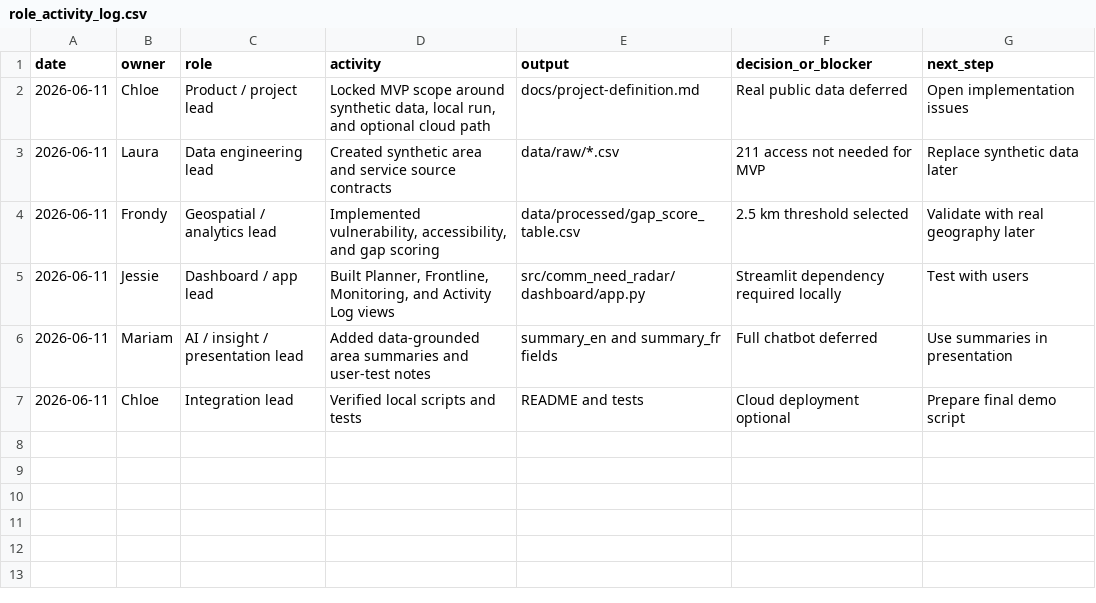
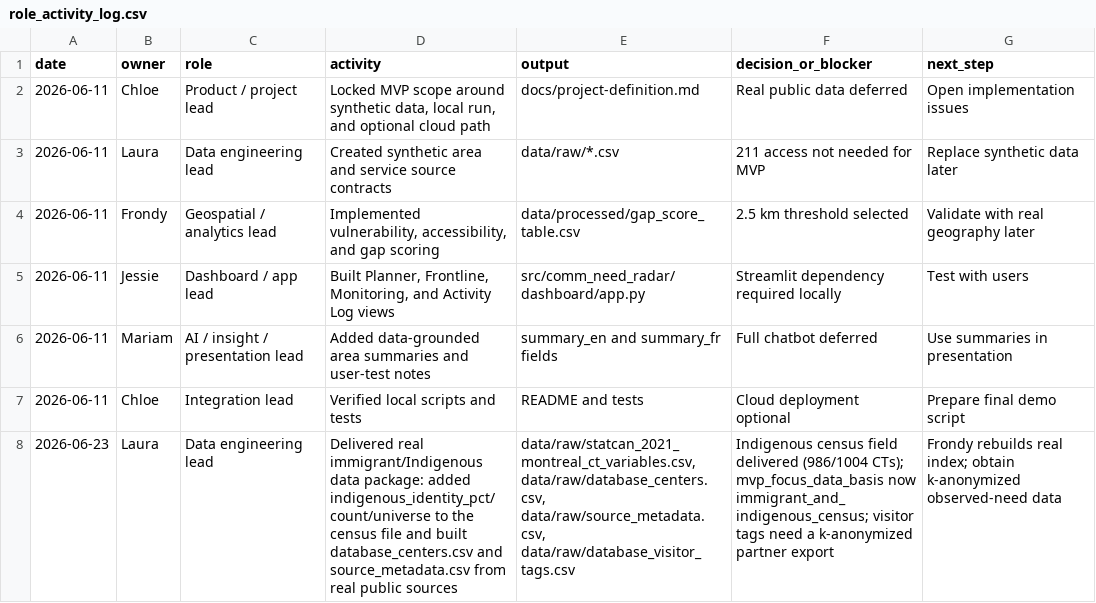
Before and after one commit to frondyff/comm_need_radar, a CSV file: data/processed/role_activity_log.csv, drawn as a sheet; the diff names each change by its address in the sheet, - before the commit and + after, or states it on an @@ line.

Commit message:
Add real immigrant/Indigenous data package (data engineering, Laura)
Delivers the raw data files the team contract expects so Frondy can build the
real immigrant + Indigenous MVP focus index:

- statcan_2021_montreal_ct_variables.csv: add indigenous_identity_pct (+ count and
  universe). 986/1004 CTs populated, 18 blank where StatCan suppresses. Existing
  columns are byte-for-byte unchanged.
- database_centers.csv: 3,699 real service points (CLSCs, shelters, food banks,
  culture, recreation, 24 Indigenous-led INDex orgs) in the documented schema.
- source_metadata.csv: provenance/licence/limitations for every dataset.
- database_visitor_tags.csv: header-only contract template (no public source).
- Regenerated statcan + area vulnerability indexes: mvp_focus_data_basis is now
  immigrant_and_indigenous_census across all 12 MVP areas.
- Logged the work in docs/task-progress.md and role_activity_log.csv.

Verified: build_statcan_vulnerability_index.py + aggregate_ct_to_areas.py run
clean; pytest 8/8 pass.

```diff
--- a/data/processed/role_activity_log.csv
+++ b/data/processed/role_activity_log.csv
+row 8: 2026-06-23 | Laura | Data engineering lead | Delivered real immigrant/Indigenous data package: added indigenous_identity_pct/count/universe to the census file and built database_centers.csv and source_metadata.csv from real public sources | data/raw/statcan_2021_montreal_ct_variables.csv, data/raw/database_centers.csv, data/raw/source_metadata.csv, data/raw/database_visitor_tags.csv | Indigenous census field delivered (986/1004 CTs); mvp_focus_data_basis now immigrant_and_indigenous_census; visitor tags need a k-anonymized partner export | Frondy rebuilds real index; obtain k-anonymized observed-need data
```
Also changed, not shown: data/processed/area_vulnerability_index_real.csv, 7 other files.
